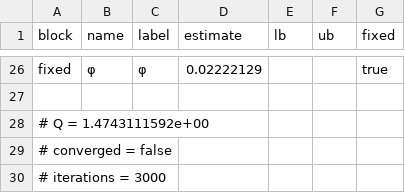
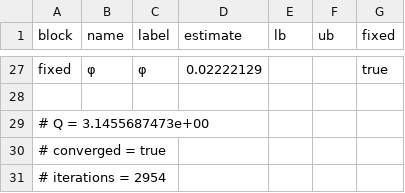
Before and after one commit to RamziChariag/DMP_labour_market_choice, a CSV file: output/tables/smm_estimates_base_covid_equalW.csv, drawn as a sheet; only a part is shown, gaps mark what is left out; the diff covers the shown part only.

```diff
--- a/output/tables/smm_estimates_base_covid_equalW.csv
+++ b/output/tables/smm_estimates_base_covid_equalW.csv
@@ -27,4 +28,4 @@ fixed,φ,φ,0.02222129,,,true
 
-# Q = 1.4743111592e+00
-# converged = false
-# iterations = 3000
+# Q = 3.1455687473e+00
+# converged = true
+# iterations = 2954
```
Also changed, not shown: 4 added rows, 3 removed rows and 26 edited cells elsewhere in this file, output/tables/smm_estimates_base_fc_equalW.csv, 43 other files.
